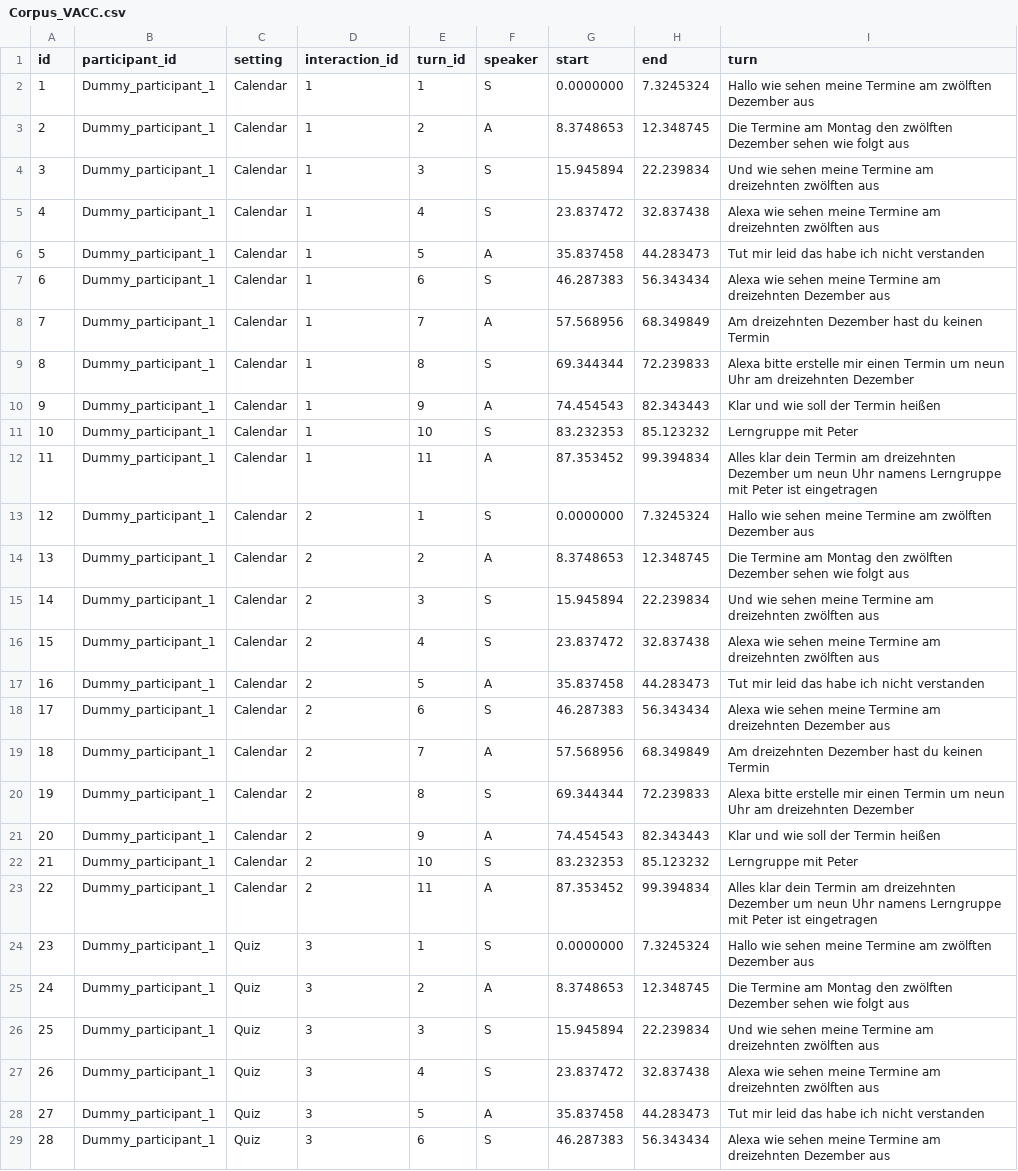
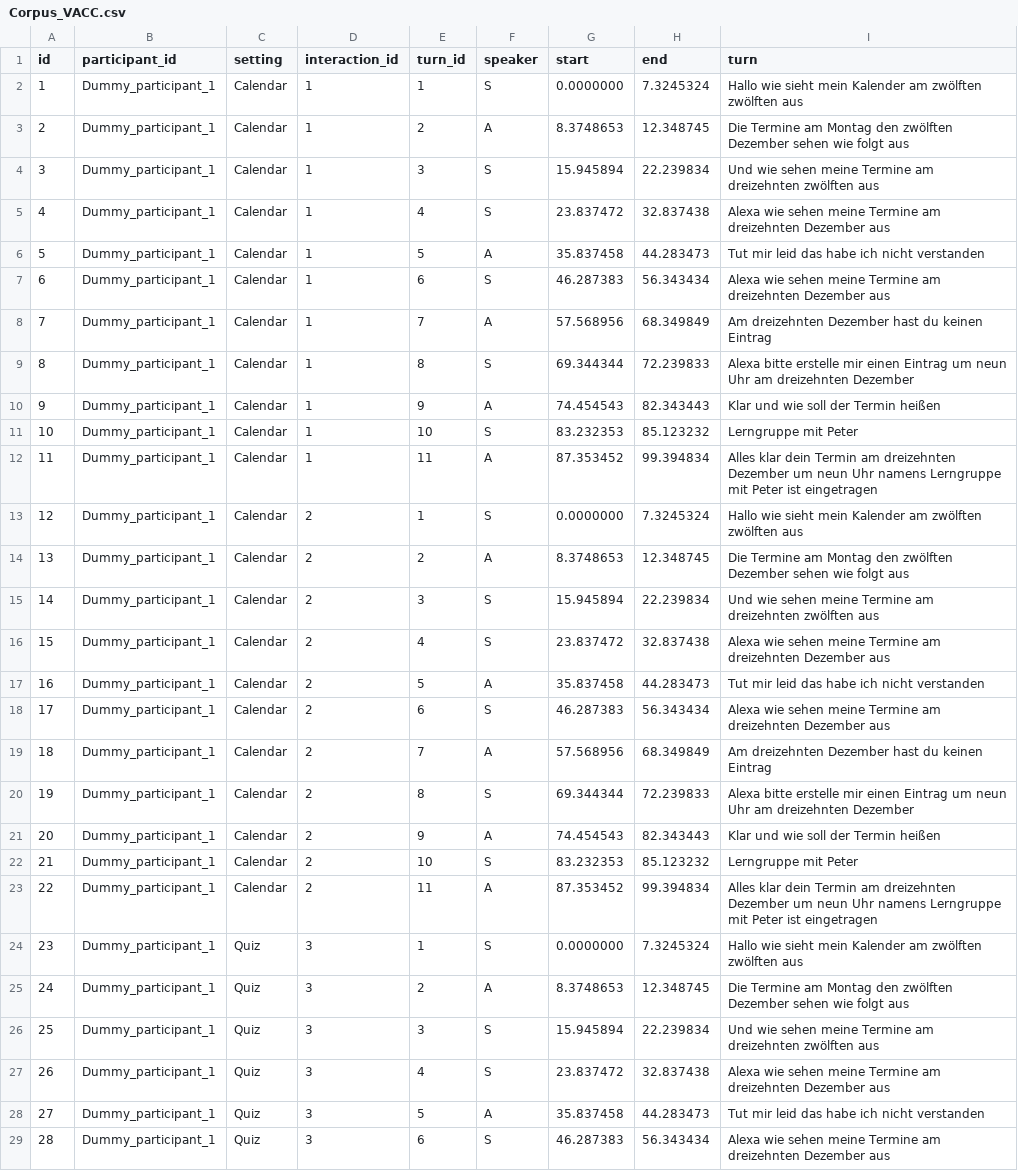
Before and after one commit to yannickfrommherz/persistence-in-HVAI, a CSV file: VACC/1_Corpus/Corpus_VACC.csv, drawn as a sheet; only a part is shown; the diff covers the shown part only.

```diff
--- a/VACC/1_Corpus/Corpus_VACC.csv
+++ b/VACC/1_Corpus/Corpus_VACC.csv
@@ -1,10 +1,10 @@
 id,participant_id,setting,interaction_id,turn_id,speaker,start,end,turn
-1,Dummy_participant_1,Calendar,1,1,S,0.0000000,7.3245324,Hallo wie sehen meine Termine am zwölften Dezember aus
+1,Dummy_participant_1,Calendar,1,1,S,0.0000000,7.3245324,Hallo wie sieht mein Kalender am zwölften zwölften aus
 2,Dummy_participant_1,Calendar,1,2,A,8.3748653,12.348745,Die Termine am Montag den zwölften Dezember sehen wie folgt aus
 3,Dummy_participant_1,Calendar,1,3,S,15.945894,22.239834,Und wie sehen meine Termine am dreizehnten zwölften aus
-4,Dummy_participant_1,Calendar,1,4,S,23.837472,32.837438,Alexa wie sehen meine Termine am dreizehnten zwölften aus
+4,Dummy_participant_1,Calendar,1,4,S,23.837472,32.837438,Alexa wie sehen meine Termine am dreizehnten Dezember aus
 5,Dummy_participant_1,Calendar,1,5,A,35.837458,44.283473,Tut mir leid das habe ich nicht verstanden
 6,Dummy_participant_1,Calendar,1,6,S,46.287383,56.343434,Alexa wie sehen meine Termine am dreizehnten Dezember aus
-7,Dummy_participant_1,Calendar,1,7,A,57.568956,68.349849,Am dreizehnten Dezember hast du keinen Termin
-8,Dummy_participant_1,Calendar,1,8,S,69.344344,72.239833,Alexa bitte erstelle mir einen Termin um neun Uhr am dreizehnten Dezember
+7,Dummy_participant_1,Calendar,1,7,A,57.568956,68.349849,Am dreizehnten Dezember hast du keinen Eintrag
+8,Dummy_participant_1,Calendar,1,8,S,69.344344,72.239833,Alexa bitte erstelle mir einen Eintrag um neun Uhr am dreizehnten Dezember
 9,Dummy_participant_1,Calendar,1,9,A,74.454543,82.343443,Klar und wie soll der Termin heißen
@@ -12,10 +12,10 @@ id,participant_id,setting,interaction_id,turn_id,speaker,start,end,turn
 11,Dummy_participant_1,Calendar,1,11,A,87.353452,99.394834,Alles klar dein Termin am dreizehnten Dezember um neun Uhr namens Lerngruppe mit Peter ist eingetragen
-12,Dummy_participant_1,Calendar,2,1,S,0.0000000,7.3245324,Hallo wie sehen meine Termine am zwölften Dezember aus
+12,Dummy_participant_1,Calendar,2,1,S,0.0000000,7.3245324,Hallo wie sieht mein Kalender am zwölften zwölften aus
 13,Dummy_participant_1,Calendar,2,2,A,8.3748653,12.348745,Die Termine am Montag den zwölften Dezember sehen wie folgt aus
 14,Dummy_participant_1,Calendar,2,3,S,15.945894,22.239834,Und wie sehen meine Termine am dreizehnten zwölften aus
-15,Dummy_participant_1,Calendar,2,4,S,23.837472,32.837438,Alexa wie sehen meine Termine am dreizehnten zwölften aus
+15,Dummy_participant_1,Calendar,2,4,S,23.837472,32.837438,Alexa wie sehen meine Termine am dreizehnten Dezember aus
 16,Dummy_participant_1,Calendar,2,5,A,35.837458,44.283473,Tut mir leid das habe ich nicht verstanden
 17,Dummy_participant_1,Calendar,2,6,S,46.287383,56.343434,Alexa wie sehen meine Termine am dreizehnten Dezember aus
-18,Dummy_participant_1,Calendar,2,7,A,57.568956,68.349849,Am dreizehnten Dezember hast du keinen Termin
-19,Dummy_participant_1,Calendar,2,8,S,69.344344,72.239833,Alexa bitte erstelle mir einen Termin um neun Uhr am dreizehnten Dezember
+18,Dummy_participant_1,Calendar,2,7,A,57.568956,68.349849,Am dreizehnten Dezember hast du keinen Eintrag
+19,Dummy_participant_1,Calendar,2,8,S,69.344344,72.239833,Alexa bitte erstelle mir einen Eintrag um neun Uhr am dreizehnten Dezember
 20,Dummy_participant_1,Calendar,2,9,A,74.454543,82.343443,Klar und wie soll der Termin heißen
@@ -23,6 +23,6 @@ id,participant_id,setting,interaction_id,turn_id,speaker,start,end,turn
 22,Dummy_participant_1,Calendar,2,11,A,87.353452,99.394834,Alles klar dein Termin am dreizehnten Dezember um neun Uhr namens Lerngruppe mit Peter ist eingetragen
-23,Dummy_participant_1,Quiz,3,1,S,0.0000000,7.3245324,Hallo wie sehen meine Termine am zwölften Dezember aus
+23,Dummy_participant_1,Quiz,3,1,S,0.0000000,7.3245324,Hallo wie sieht mein Kalender am zwölften zwölften aus
 24,Dummy_participant_1,Quiz,3,2,A,8.3748653,12.348745,Die Termine am Montag den zwölften Dezember sehen wie folgt aus
 25,Dummy_participant_1,Quiz,3,3,S,15.945894,22.239834,Und wie sehen meine Termine am dreizehnten zwölften aus
-26,Dummy_participant_1,Quiz,3,4,S,23.837472,32.837438,Alexa wie sehen meine Termine am dreizehnten zwölften aus
+26,Dummy_participant_1,Quiz,3,4,S,23.837472,32.837438,Alexa wie sehen meine Termine am dreizehnten Dezember aus
 27,Dummy_participant_1,Quiz,3,5,A,35.837458,44.283473,Tut mir leid das habe ich nicht verstanden
```
Also changed, not shown: 54 edited cells elsewhere in this file, VACC/1_Corpus/Corpus_merged_turns_VACC.csv, VACC/2_Preprocessed/RNN_VACC_bigrams.csv, 49 other files.
